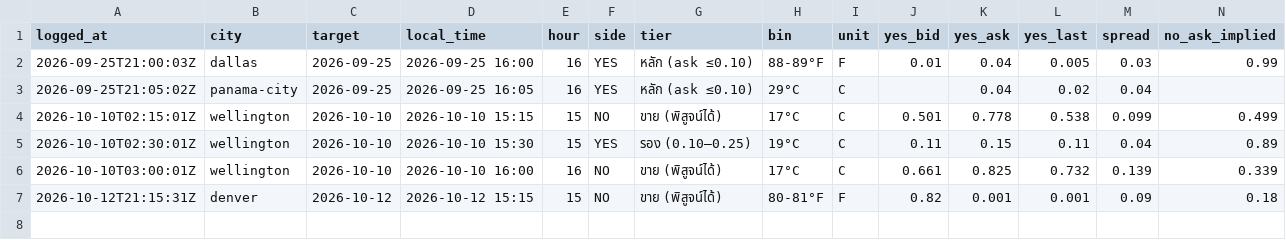
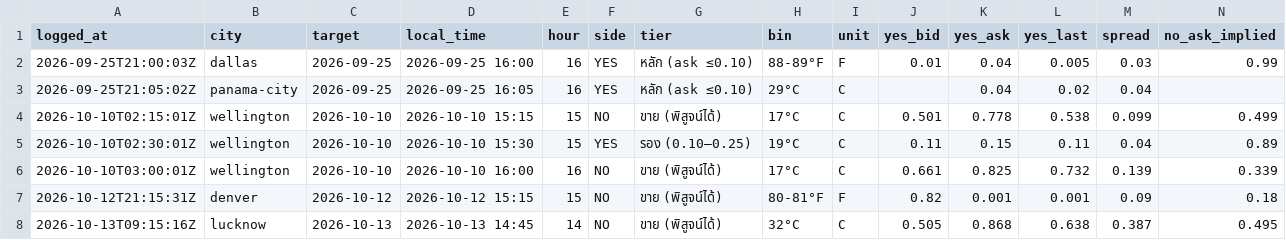
Before and after one commit to omersait8000-dotcom/wxedge, a CSV file: data/cheap_live_log.csv, drawn as a sheet; only a part is shown; rows hold the shown columns only; the diff names each change by its address in the sheet, - before the commit and + after, or states it on an @@ line.

```diff
--- a/data/cheap_live_log.csv
+++ b/data/cheap_live_log.csv
+row 8: 2026-10-13T09:15:16Z | lucknow | 2026-10-13 | 2026-10-13 14:45 | 14 | NO | ขาย (พิสูจน์ได้) | 32°C | C | 0.505 | 0.868 | 0.638 | 0.387 | 0.495
```
Also changed, not shown: 4 other files.
